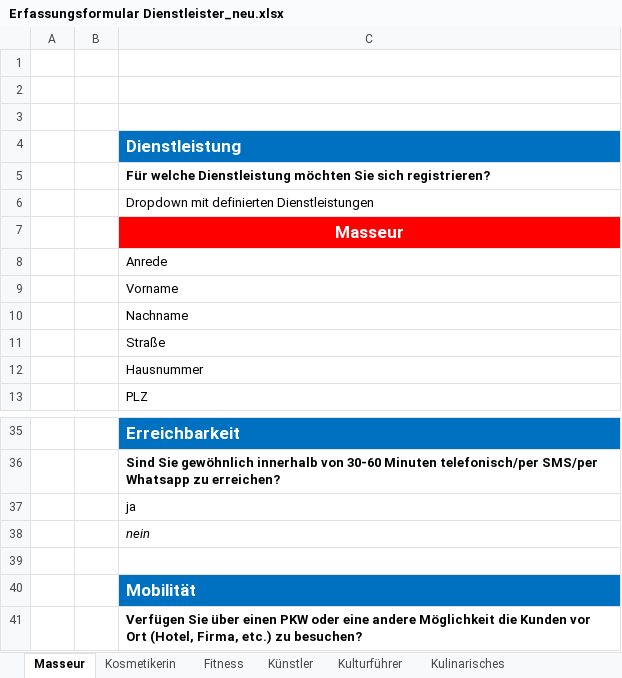
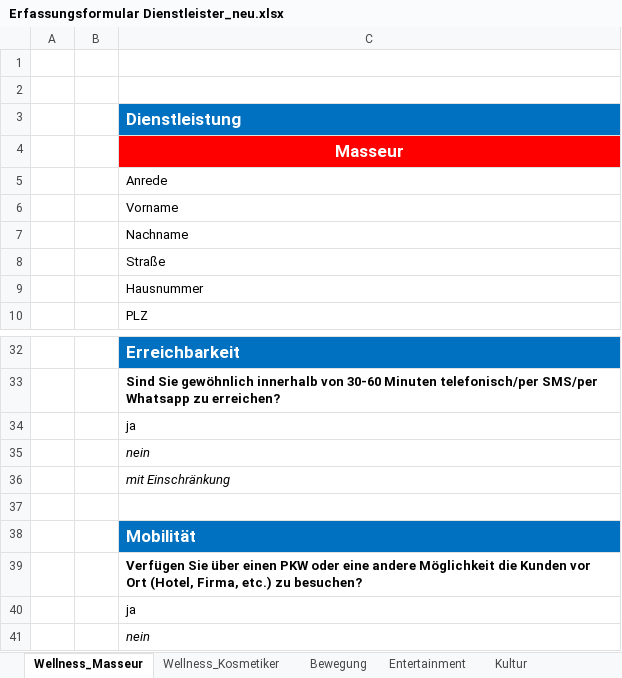
Before and after one commit to tbelmega/evt-plattform, an Excel workbook: 3.0_Software/3.1_Erfassungsseite Dienstleister/Erfassungsformular Dienstleister_neu.xlsx, sheet Wellness_Masseur, drawn as a sheet; only a part is shown, gaps mark what is left out; the shorter side is filled out with more unchanged rows; values as stored, in another font and other column widths than the file's, no borders; charts and pictures not drawn; removed rows and columns are numbered as before the commit, all else as after; the diff names each change by its address in the sheet, - before the commit and + after, or states it on an @@ line.

```diff
--- a/3.0_Software/3.1_Erfassungsseite Dienstleister/Erfassungsformular Dienstleister_neu.xlsx (sheet Wellness_Masseur)
+++ b/3.0_Software/3.1_Erfassungsseite Dienstleister/Erfassungsformular Dienstleister_neu.xlsx (sheet Wellness_Masseur)
-sheet tab: Masseur
+sheet tab: Wellness_Masseur
-sheet tab: Kosmetikerin
+sheet tab: Wellness_Kosmetiker
-sheet tab: Fitness
+sheet tab: Bewegung
-sheet tab: Künstler
+sheet tab: Entertainment
-sheet tab: Kulturführer
+sheet tab: Kultur
-row 3: (empty)
-row 5:  |  | Für welche Dienstleistung möchten Sie sich registrieren?
-row 6:  |  | Dropdown mit definierten Dienstleistungen
+row 36:  |  | mit Einschränkung
```
Also changed, not shown: sheet Kulinarisches, sheet Wellness_Kosmetiker, sheet Kultur, sheet Bewegung, sheet Entertainment, other sheet tabs, charts or pictures, 5 other files.
